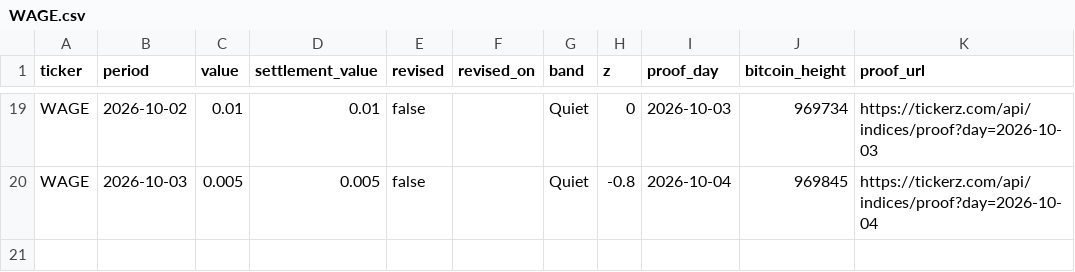
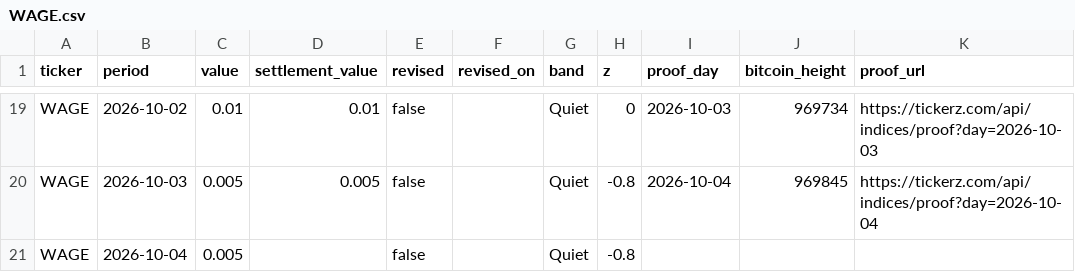
Before and after one commit to tickerzhq/tickerz-open, a CSV file: prints/WAGE.csv, drawn as a sheet; only a part is shown, gaps mark what is left out; the diff names each change by its address in the sheet, - before the commit and + after, or states it on an @@ line.

```diff
--- a/prints/WAGE.csv
+++ b/prints/WAGE.csv
+row 21: WAGE | 2026-10-04 | 0.005 |  | false |  | Quiet | -0.8
```
Also changed, not shown: prints/GIGS.csv, prints/MINTS.csv.
